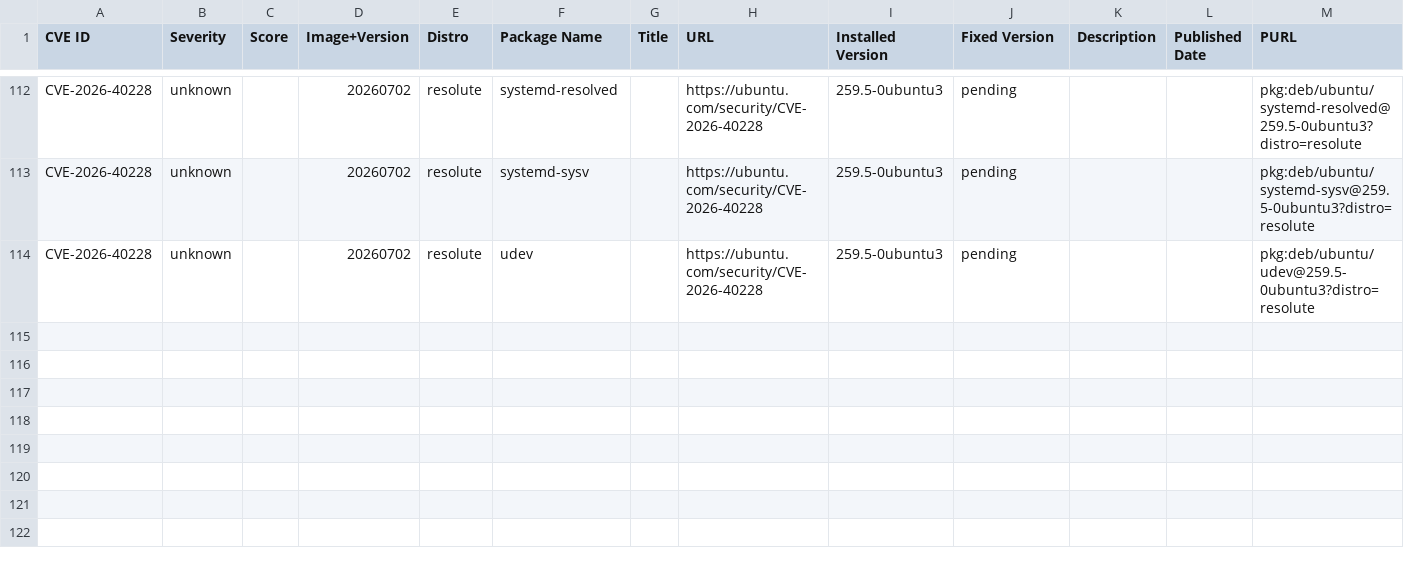
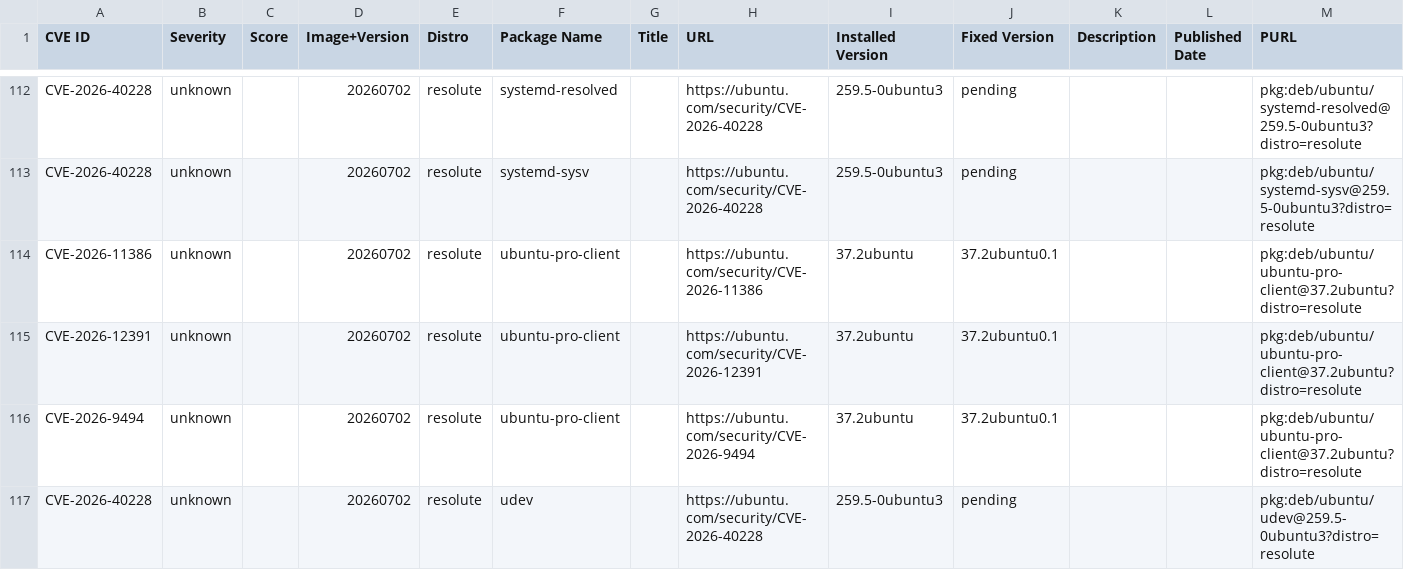
Before and after one commit to canonical/vcf-ubuntu-vulnerabilities, a CSV file: ubuntu-26-04-lts-resolute-2/26.04.20260702.csv, drawn as a sheet; only a part is shown, gaps mark what is left out.

Commit message:
Update CVE reports for ubuntu-26-04-lts-resolute-2 (suite: resolute)
Generated 2026-07-16T20:01:57Z

```diff
--- a/ubuntu-26-04-lts-resolute-2/26.04.20260702.csv
+++ b/ubuntu-26-04-lts-resolute-2/26.04.20260702.csv
@@ -113,2 +113,5 @@ CVE-2026-40228,unknown,,20260702,resolute,systemd-resolved,,https://ubuntu.com/s
 CVE-2026-40228,unknown,,20260702,resolute,systemd-sysv,,https://ubuntu.com/security/CVE-2026-40228,259.5-0ubuntu3,pending,,,pkg:deb/ubuntu/systemd-sysv@259.5-0ubuntu3?distro=resolute
+CVE-2026-11386,unknown,,20260702,resolute,ubuntu-pro-client,,https://ubuntu.com/security/CVE-2026-11386,37.2ubuntu,37.2ubuntu0.1,,,pkg:deb/ubuntu/ubuntu-pro-client@37.2ubuntu?distro=resolute
+CVE-2026-12391,unknown,,20260702,resolute,ubuntu-pro-client,,https://ubuntu.com/security/CVE-2026-12391,37.2ubuntu,37.2ubuntu0.1,,,pkg:deb/ubuntu/ubuntu-pro-client@37.2ubuntu?distro=resolute
+CVE-2026-9494,unknown,,20260702,resolute,ubuntu-pro-client,,https://ubuntu.com/security/CVE-2026-9494,37.2ubuntu,37.2ubuntu0.1,,,pkg:deb/ubuntu/ubuntu-pro-client@37.2ubuntu?distro=resolute
 CVE-2026-40228,unknown,,20260702,resolute,udev,,https://ubuntu.com/security/CVE-2026-40228,259.5-0ubuntu3,pending,,,pkg:deb/ubuntu/udev@259.5-0ubuntu3?distro=resolute
```
